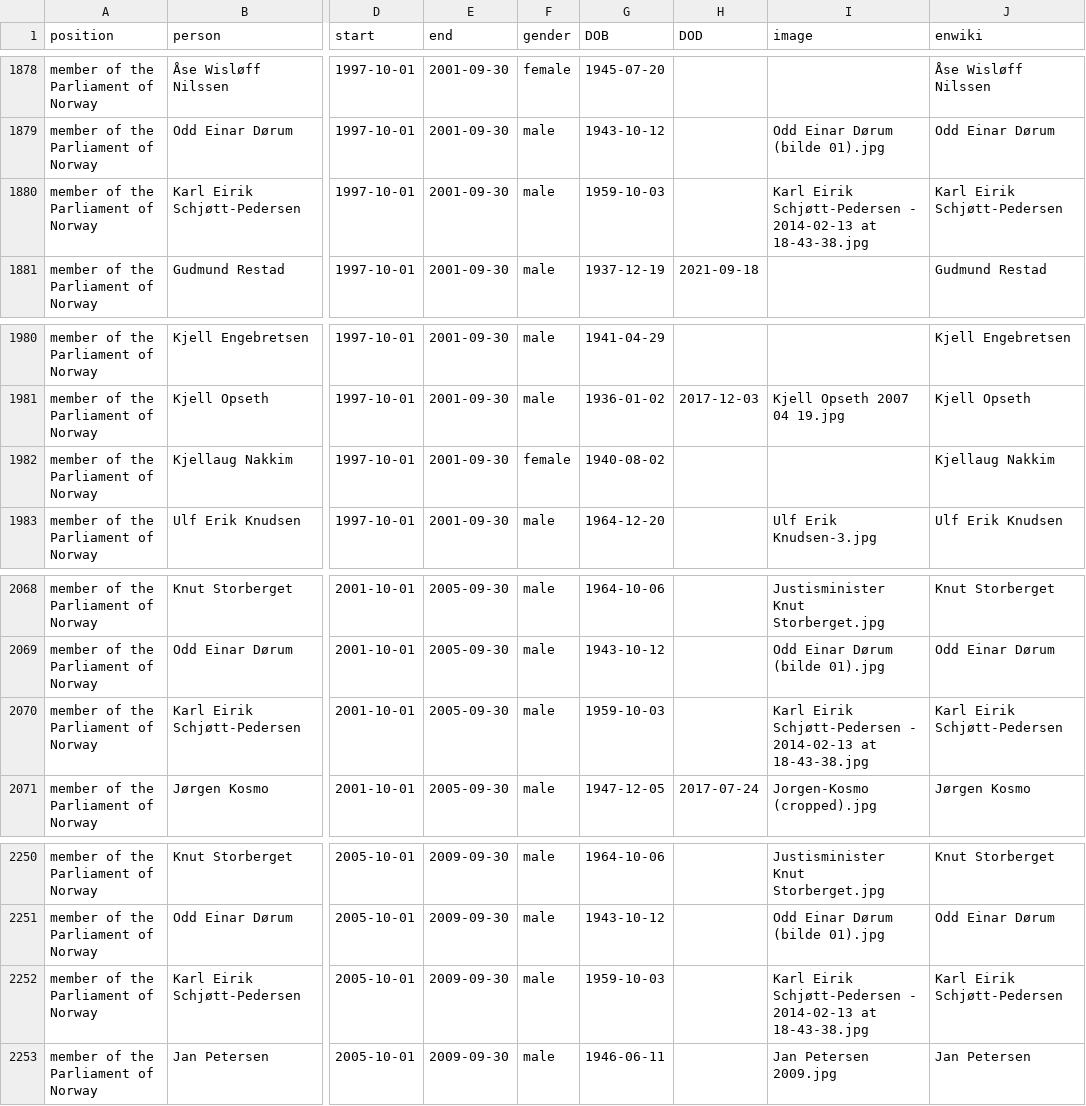
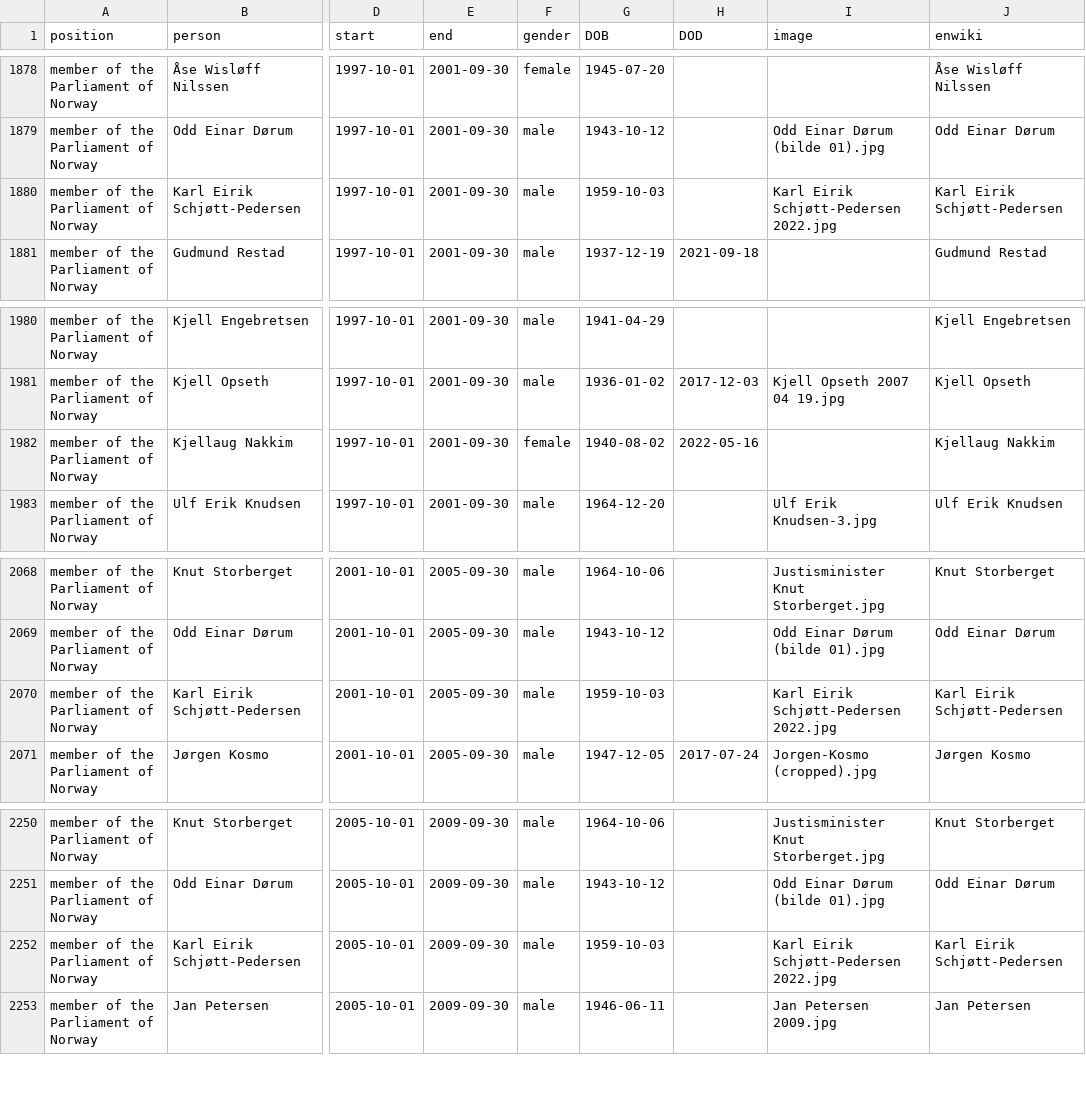
Before and after one commit to every-politician-scrapers/norway-cabinet, a CSV file: html/legislators.csv, drawn as a sheet; only a part is shown, gaps mark what is left out; the diff names each change by its address in the sheet, - before the commit and + after, or states it on an @@ line.

```diff
--- a/html/legislators.csv
+++ b/html/legislators.csv
-I1880 (image): …Eirik Schjøtt-Pedersen - 2014-02-13 at 18-43-38.jpg
+I1880 (image): …Eirik Schjøtt-Pedersen 2022.jpg
-H1982 (DOD): (empty)
+H1982 (DOD): 2022-05-16
-I2070 (image): …Eirik Schjøtt-Pedersen - 2014-02-13 at 18-43-38.jpg
+I2070 (image): …Eirik Schjøtt-Pedersen 2022.jpg
-I2252 (image): …Eirik Schjøtt-Pedersen - 2014-02-13 at 18-43-38.jpg
+I2252 (image): …Eirik Schjøtt-Pedersen 2022.jpg
```
Also changed, not shown: html/family.csv, html/holders21.csv.
